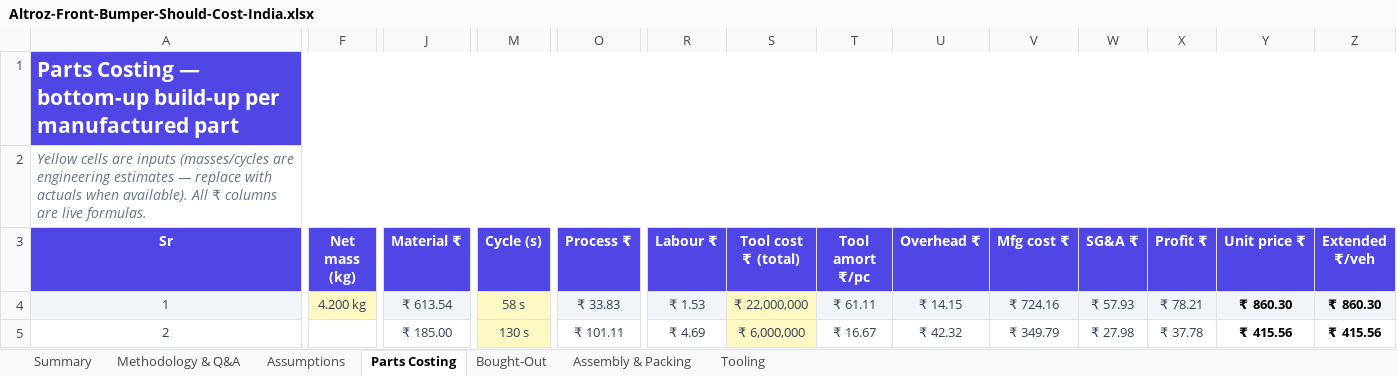
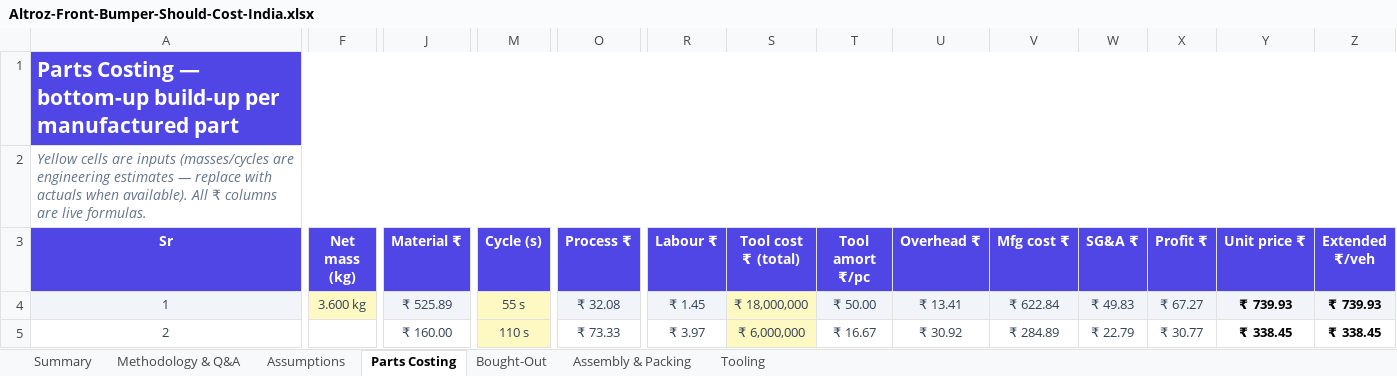
Before and after one commit to bhosaleavinash546/leamington-marathi, an Excel workbook: Altroz-Front-Bumper-Should-Cost-India.xlsx, sheet Parts Costing, drawn as a sheet; only a part is shown, gaps mark what is left out; values as stored, in another font and other column widths than the file's, no borders; the diff covers the shown part only; the diff names each change by its address in the sheet, - before the commit and + after, or states it on an @@ line.

```diff
--- a/Altroz-Front-Bumper-Should-Cost-India.xlsx (sheet Parts Costing)
+++ b/Altroz-Front-Bumper-Should-Cost-India.xlsx (sheet Parts Costing)
-F4 (Net mass (kg)): 4.200 kg
+F4 (Net mass (kg)): 3.600 kg
-J4 (Material ₹): ₹ 613.54
+J4 (Material ₹): ₹ 525.89
-M4 (Cycle (s)): 58 s
+M4 (Cycle (s)): 55 s
-O4 (Process ₹): ₹ 33.83
+O4 (Process ₹): ₹ 32.08
-R4 (Labour ₹): ₹ 1.53
+R4 (Labour ₹): ₹ 1.45
-S4 (Tool cost ₹ (total)): ₹ 22,000,000
+S4 (Tool cost ₹ (total)): ₹ 18,000,000
-T4 (Tool amort ₹/pc): ₹ 61.11
+T4 (Tool amort ₹/pc): ₹ 50.00
-U4 (Overhead ₹): ₹ 14.15
+U4 (Overhead ₹): ₹ 13.41
-V4 (Mfg cost ₹): ₹ 724.16
+V4 (Mfg cost ₹): ₹ 622.84
-W4 (SG&A ₹): ₹ 57.93
+W4 (SG&A ₹): ₹ 49.83
-X4 (Profit ₹): ₹ 78.21
+X4 (Profit ₹): ₹ 67.27
-Y4 (Unit price ₹): ₹ 860.30
+Y4 (Unit price ₹): ₹ 739.93
-Z4 (Extended ₹/veh): ₹ 860.30
+Z4 (Extended ₹/veh): ₹ 739.93
-J5 (Material ₹): ₹ 185.00
+J5 (Material ₹): ₹ 160.00
-M5 (Cycle (s)): 130 s
+M5 (Cycle (s)): 110 s
-O5 (Process ₹): ₹ 101.11
+O5 (Process ₹): ₹ 73.33
-R5 (Labour ₹): ₹ 4.69
+R5 (Labour ₹): ₹ 3.97
-U5 (Overhead ₹): ₹ 42.32
+U5 (Overhead ₹): ₹ 30.92
-V5 (Mfg cost ₹): ₹ 349.79
+V5 (Mfg cost ₹): ₹ 284.89
-W5 (SG&A ₹): ₹ 27.98
+W5 (SG&A ₹): ₹ 22.79
-X5 (Profit ₹): ₹ 37.78
+X5 (Profit ₹): ₹ 30.77
-Y5 (Unit price ₹): ₹ 415.56
+Y5 (Unit price ₹): ₹ 338.45
-Z5 (Extended ₹/veh): ₹ 415.56
+Z5 (Extended ₹/veh): ₹ 338.45
```
Also changed, not shown: 62 edited cells elsewhere in this sheet, sheet Bought-Out, sheet Summary, sheet Methodology & Q&A, sheet Tooling, sheet Assumptions, charts or pictures, 1 other file.
